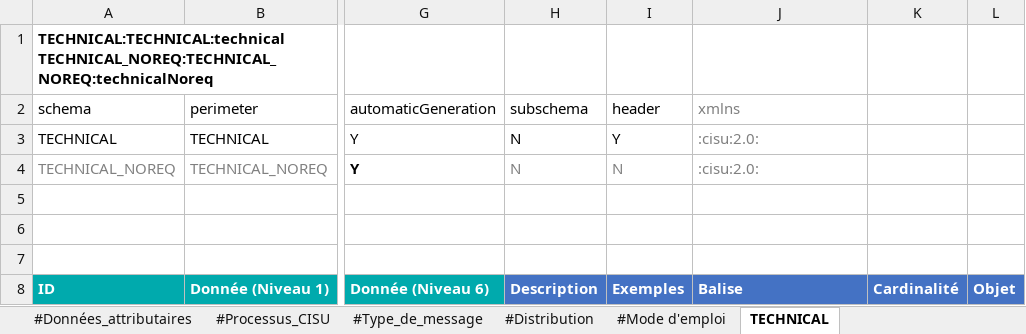
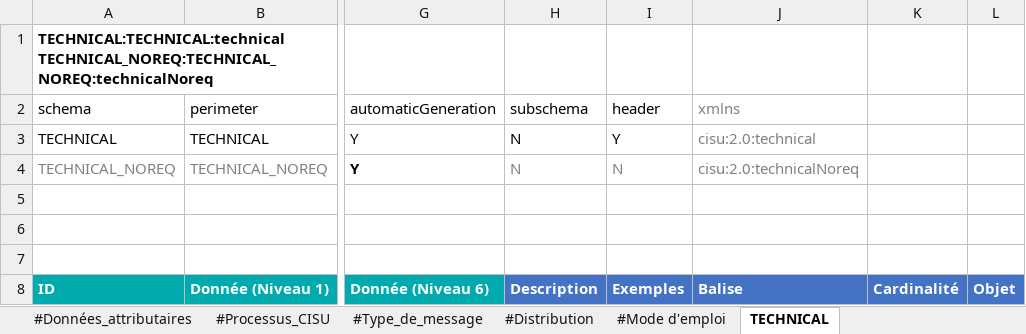
Before and after one commit to ansforge/SAMU-Hub-Modeles, an Excel workbook: csv_parser/models/model-technical.xlsx, sheet TECHNICAL, drawn as a sheet; only a part is shown, gaps mark what is left out; values as stored, in another font and other column widths than the file's, no borders; conditional formats and table styles not drawn; the diff names each change by its address in the sheet, - before the commit and + after, or states it on an @@ line.

Commit message:
[24.11.29 09:30] Model auto-generation

```diff
--- a/csv_parser/models/model-technical.xlsx (sheet TECHNICAL)
+++ b/csv_parser/models/model-technical.xlsx (sheet TECHNICAL)
-J3 (xmlns): :cisu:2.0:
+J3 (xmlns): cisu:2.0:technical
-J4 (xmlns): :cisu:2.0:
+J4 (xmlns): cisu:2.0:technicalNoreq
```
Also changed, not shown: 1 other file.
